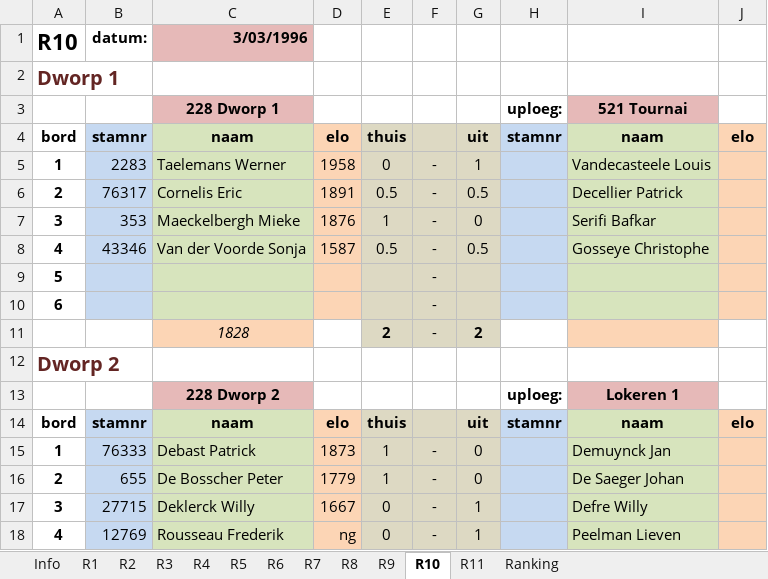
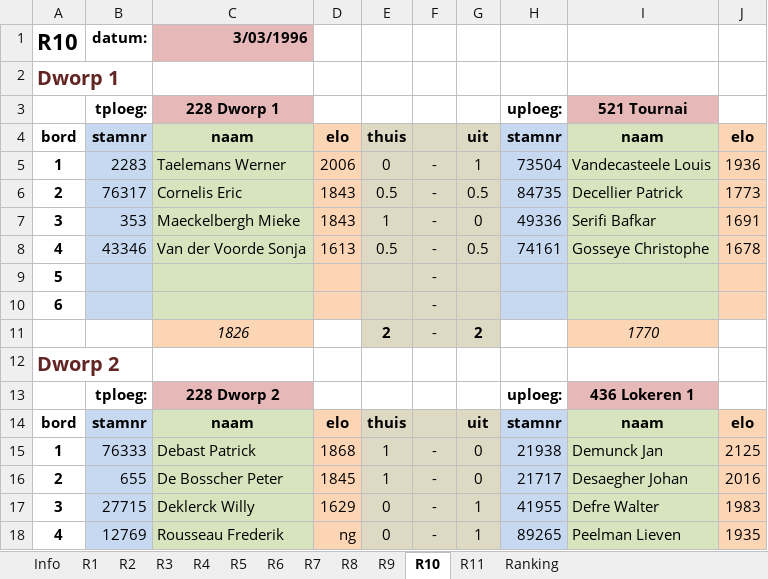
Before and after one commit to erpi/skdworp, an Excel workbook: _data/ni/ni9596/individueel_eindstand_dworp_123_9596.xlsx, sheet R10, drawn as a sheet; only a part is shown; values as stored, in another font and other column widths than the file's, no borders; the diff covers the shown part only; the diff names each change by its address in the sheet, - before the commit and + after, or states it on an @@ line.

```diff
--- a/_data/ni/ni9596/individueel_eindstand_dworp_123_9596.xlsx (sheet R10)
+++ b/_data/ni/ni9596/individueel_eindstand_dworp_123_9596.xlsx (sheet R10)
-B3: (empty)
+B3: tploeg:
-D5: 1958
+D5: 2006
-H5: (empty)
+H5: 73504
-J5: (empty)
+J5: 1936
-D6: 1891
+D6: 1843
-H6: (empty)
+H6: 84735
-J6: (empty)
+J6: 1773
-D7: 1876
+D7: 1843
-H7: (empty)
+H7: 49336
-J7: (empty)
+J7: 1691
-D8: 1587
+D8: 1613
-H8: (empty)
+H8: 74161
-J8: (empty)
+J8: 1678
-C11: 1828
+C11: 1826
-I11: (empty)
+I11: 1770
-B13: (empty)
+B13: tploeg:
-I13: Lokeren 1
+I13: 436 Lokeren 1
-D15: 1873
+D15: 1868
-H15: (empty)
+H15: 21938
-I15: Demuynck Jan
+I15: Demunck Jan
-J15: (empty)
+J15: 2125
-D16: 1779
+D16: 1845
-H16: (empty)
+H16: 21717
-I16: De Saeger Johan
+I16: Desaegher Johan
-J16: (empty)
+J16: 2016
-D17: 1667
+D17: 1629
-H17: (empty)
+H17: 41955
-I17: Defre Willy
+I17: Defre Walter
-J17: (empty)
+J17: 1983
-H18: (empty)
+H18: 89265
-J18: (empty)
+J18: 1935
```
Also changed, not shown: 20 edited cells elsewhere in this sheet, sheet R11, sheet R9, sheet R5, sheet R1, sheet R2, sheet R7, 5 more sheets, 6 other files.
